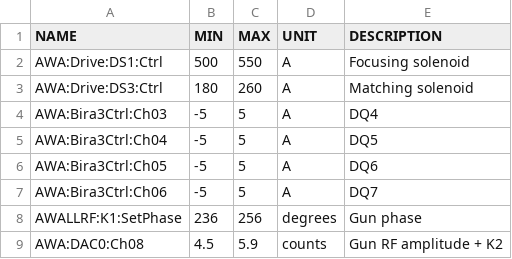
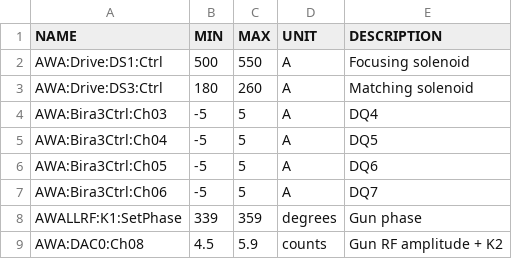
Before and after one commit to jp-ga/awa-badger, a CSV file: plugins/environments/awa_variables.csv, drawn as a sheet.

Commit message:
data and improvements after 06_19 run

```diff
--- a/plugins/environments/awa_variables.csv
+++ b/plugins/environments/awa_variables.csv
@@ -7,3 +7,3 @@ AWA:Bira3Ctrl:Ch05,-5,5,A,DQ6
 AWA:Bira3Ctrl:Ch06,-5,5,A,DQ7
-AWALLRF:K1:SetPhase,236,256,degrees,Gun phase
+AWALLRF:K1:SetPhase,339,359,degrees,Gun phase
 AWA:DAC0:Ch08,4.5,5.9,counts,Gun RF amplitude + K2
```
Also changed, not shown: 36 other files.
